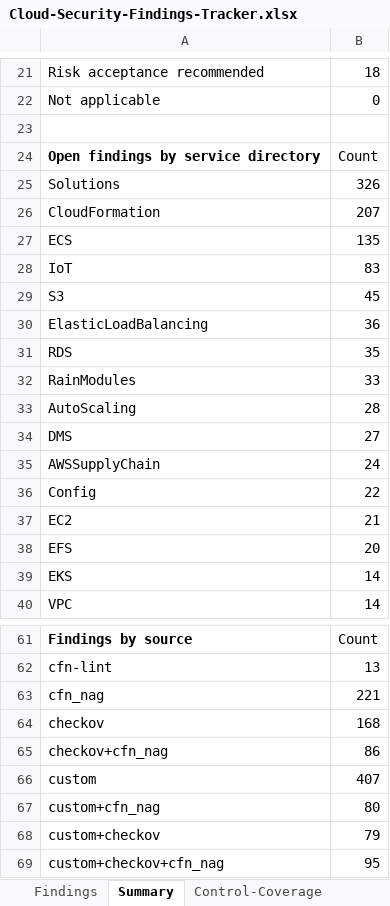
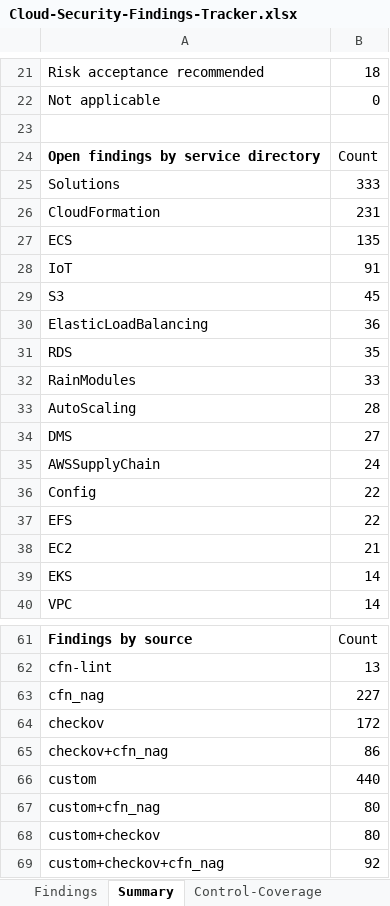
Before and after one commit to COG-GTM/aws-cloudformation-templates, an Excel workbook: security-assessment/Cloud-Security-Findings-Tracker.xlsx, sheet Summary, drawn as a sheet; only a part is shown, gaps mark what is left out; values as stored, in another font and other column widths than the file's, no borders; removed rows and columns are numbered as before the commit, all else as after; the diff covers the shown part only; the diff names each change by its address in the sheet, - before the commit and + after, or states it on an @@ line.

```diff
--- a/security-assessment/Cloud-Security-Findings-Tracker.xlsx (sheet Summary)
+++ b/security-assessment/Cloud-Security-Findings-Tracker.xlsx (sheet Summary)
-B25: 326
+B25: 333
-B26: 207
+B26: 231
-B28: 83
+B28: 91
+row 37: EFS | 22
-row 38: EFS | 20
-B63: 221
+B63: 227
-B64: 168
+B64: 172
-B66: 407
+B66: 440
-B68: 79
+B68: 80
-B69: 95
+B69: 92
```
Also changed, not shown: 14 edited cells elsewhere in this sheet, sheet Findings, sheet POAM-Draft, sheet Control-Coverage, sheet Method, 2 other files.
